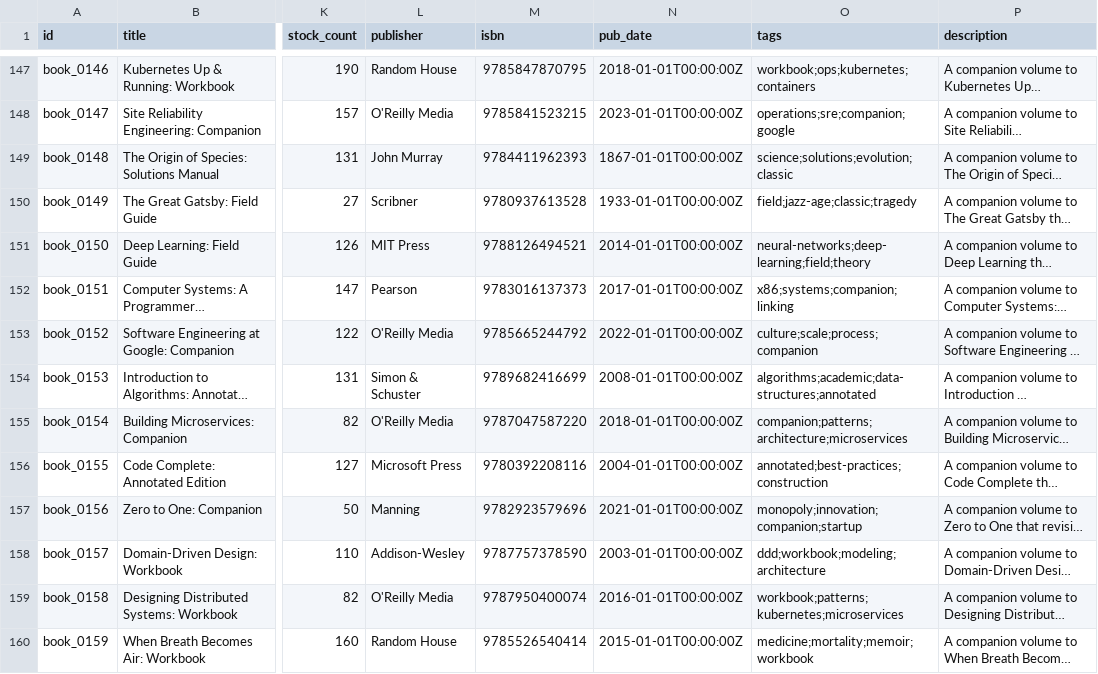
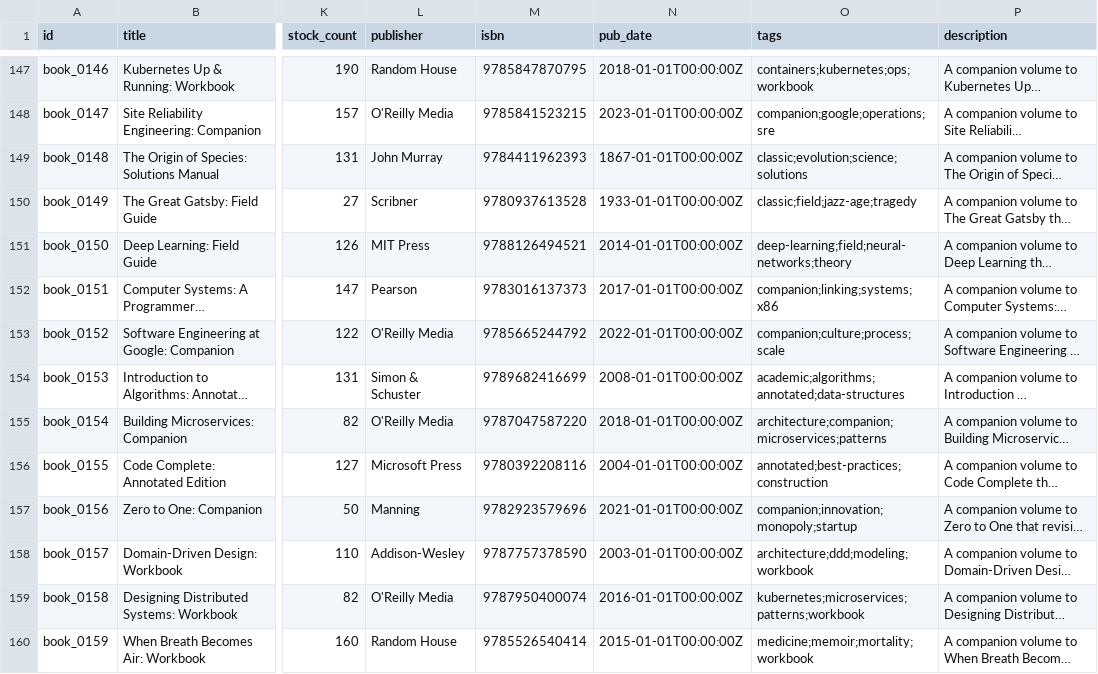
Before and after one commit to MAbdullahWaqar/Apache_solr_for_Indexing_Importing_Searching, a CSV file: data/books.csv, drawn as a sheet; only a part is shown, gaps mark what is left out; long unchanged cells end in …; the diff covers the shown part only; the diff names each change by its address in the sheet, - before the commit and + after, or states it on an @@ line.

```diff
--- a/data/books.csv
+++ b/data/books.csv
-O147 (tags): workbook;ops;kubernetes;containers
+O147 (tags): containers;kubernetes;ops;workbook
-O148 (tags): operations;sre;companion;google
+O148 (tags): companion;google;operations;sre
-O149 (tags): science;solutions;evolution;classic
+O149 (tags): classic;evolution;science;solutions
-O150 (tags): field;jazz-age;classic;tragedy
+O150 (tags): classic;field;jazz-age;tragedy
-O151 (tags): neural-networks;deep-learning;field;theory
+O151 (tags): deep-learning;field;neural-networks;theory
-O152 (tags): x86;systems;companion;linking
+O152 (tags): companion;linking;systems;x86
-O153 (tags): culture;scale;process;companion
+O153 (tags): companion;culture;process;scale
-O154 (tags): algorithms;academic;data-structures;annotated
+O154 (tags): academic;algorithms;annotated;data-structures
-O155 (tags): companion;patterns;architecture;microservices
+O155 (tags): architecture;companion;microservices;patterns
-O157 (tags): monopoly;innovation;companion;startup
+O157 (tags): companion;innovation;monopoly;startup
-O158 (tags): ddd;workbook;modeling;architecture
+O158 (tags): architecture;ddd;modeling;workbook
-O159 (tags): workbook;patterns;kubernetes;microservices
+O159 (tags): kubernetes;microservices;patterns;workbook
-O160 (tags): medicine;mortality;memoir;workbook
+O160 (tags): medicine;memoir;mortality;workbook
```
Also changed, not shown: 140 edited cells elsewhere in this file, 14 other files.
